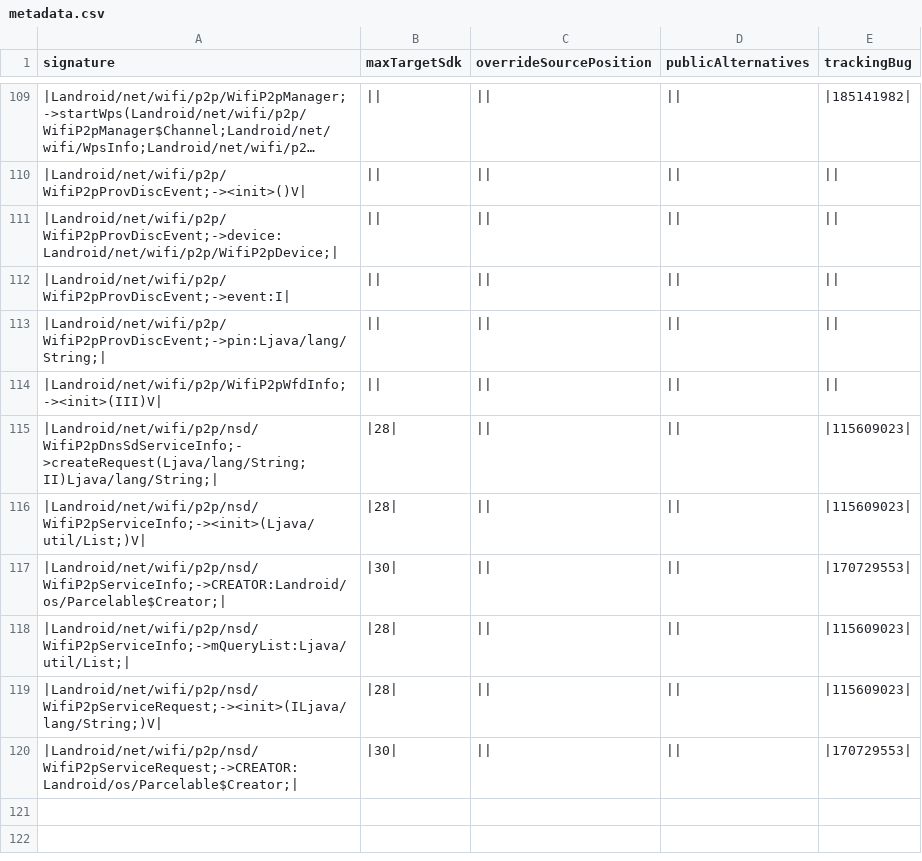
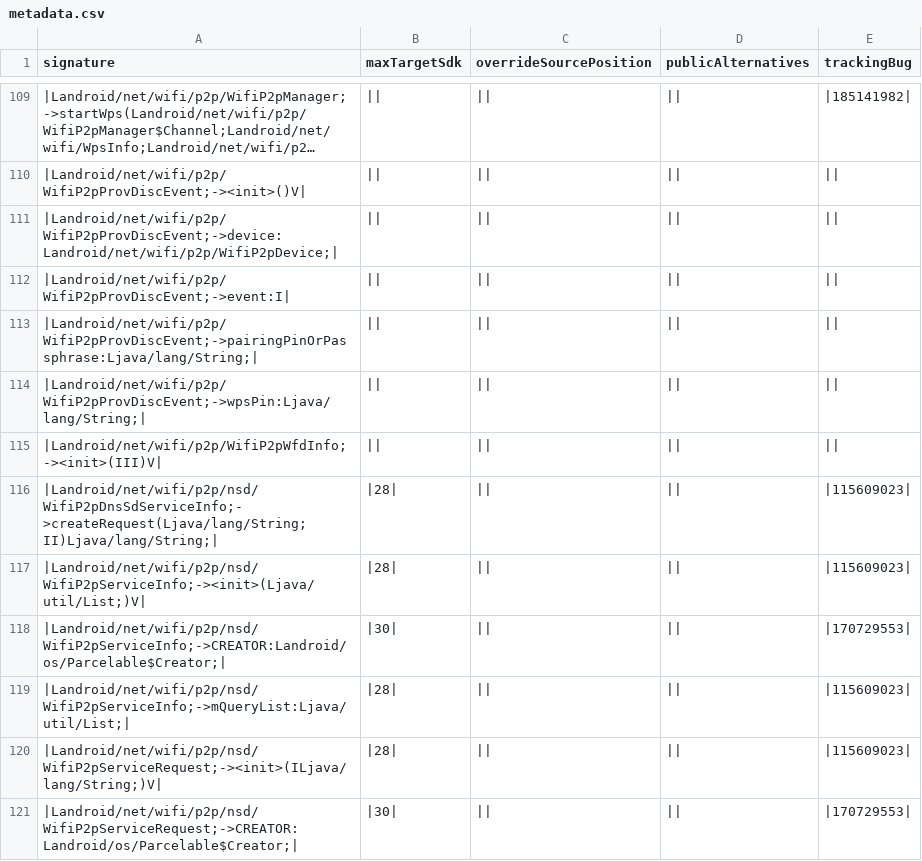
Before and after one commit to CodeLinaro-mirror/la_platform_prebuilts_module_sdk_Wifi, a CSV file: current/hiddenapi/metadata.csv, drawn as a sheet; only a part is shown, gaps mark what is left out; long unchanged cells end in ….

```diff
--- a/current/hiddenapi/metadata.csv
+++ b/current/hiddenapi/metadata.csv
@@ -112,3 +112,4 @@ signature,maxTargetSdk,overrideSourcePosition,publicAlternatives,trackingBug
 |Landroid/net/wifi/p2p/WifiP2pProvDiscEvent;->event:I|,||,||,||,||
-|Landroid/net/wifi/p2p/WifiP2pProvDiscEvent;->pin:Ljava/lang/String;|,||,||,||,||
+|Landroid/net/wifi/p2p/WifiP2pProvDiscEvent;->pairingPinOrPassphrase:Ljava/lang/String;|,||,||,||,||
+|Landroid/net/wifi/p2p/WifiP2pProvDiscEvent;->wpsPin:Ljava/lang/String;|,||,||,||,||
 |Landroid/net/wifi/p2p/WifiP2pWfdInfo;-><init>(III)V|,||,||,||,||
```
Also changed, not shown: current/hiddenapi/annotation-flags.csv, current/hiddenapi/index.csv, 16 other files.
